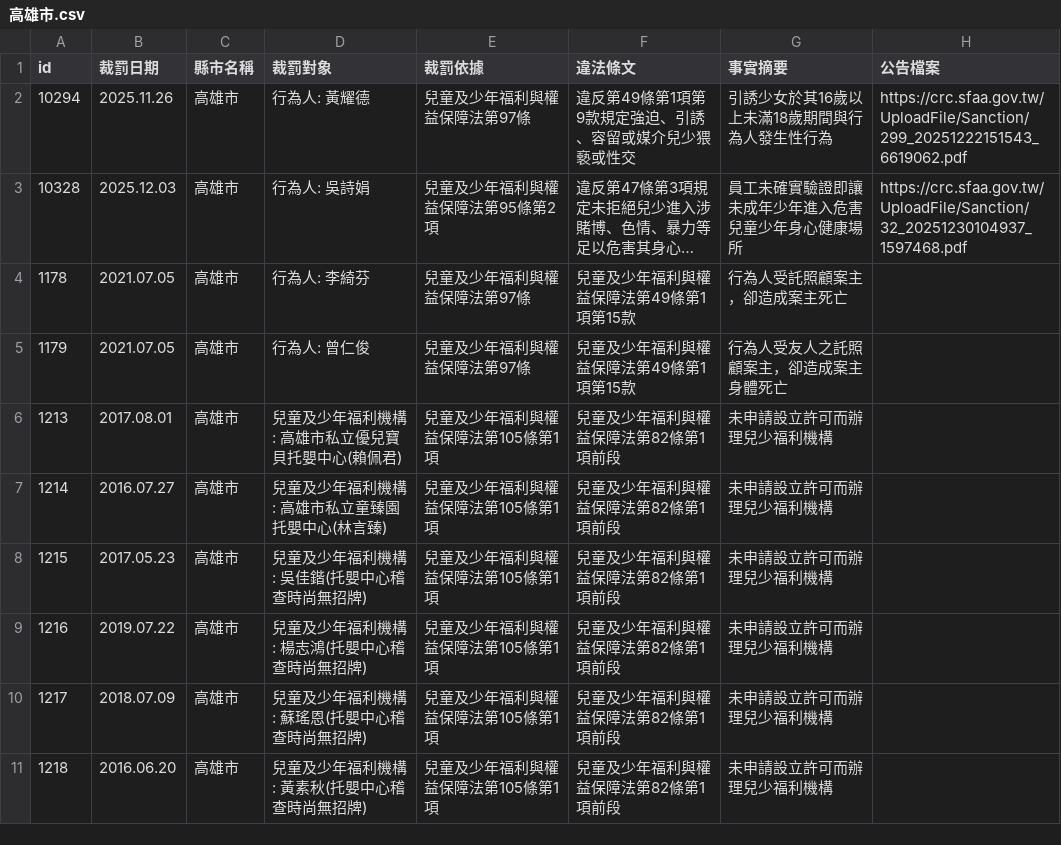
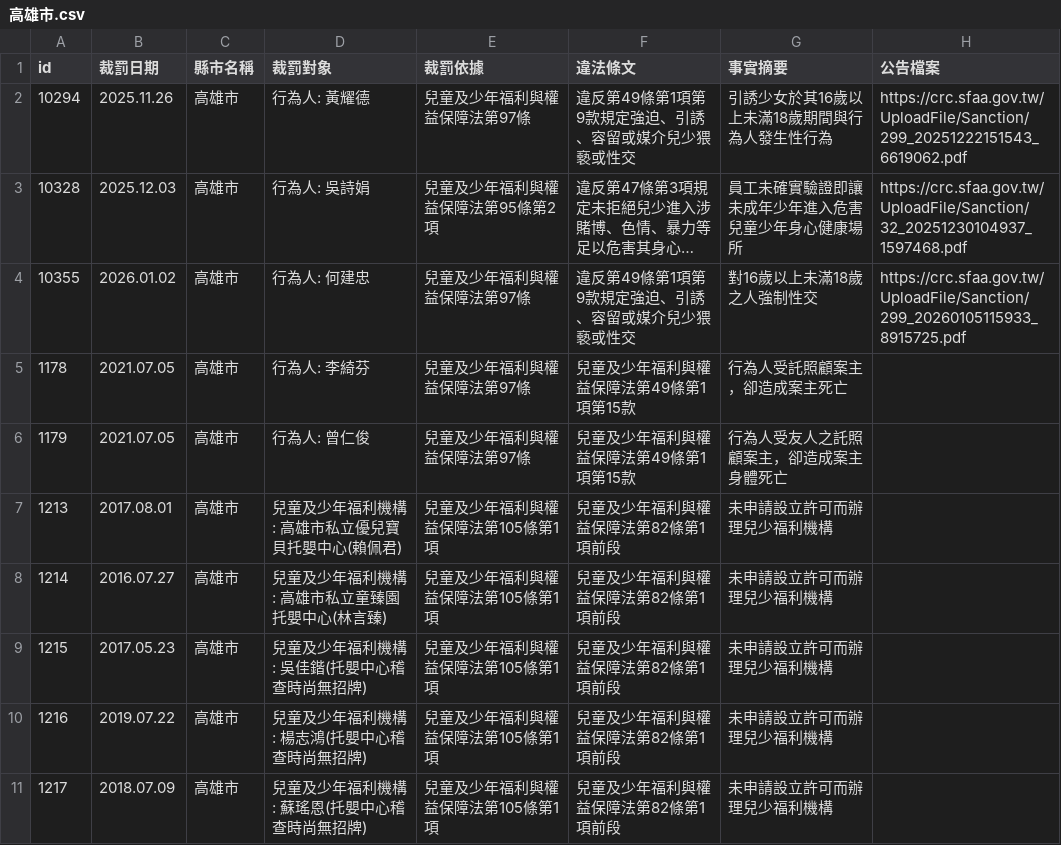
Before and after one commit to kiang/crc.sfaa.gov.tw, a CSV file: data/高雄市.csv, drawn as a sheet; only a part is shown; the shorter side is filled out with more unchanged rows; long unchanged cells end in …; the diff names each change by its address in the sheet, - before the commit and + after, or states it on an @@ line.

```diff
--- a/data/高雄市.csv
+++ b/data/高雄市.csv
+row 4: 10355 | 2026.01.02 | 高雄市 | 行為人: 何建忠 | 兒童及少年福利與權益保障法第97條 | 違反第49條第1項第9款規定強迫、引誘、容留或媒介兒少猥褻或性交 | 對16歲以上未滿18歲之人強制性交 | https://crc.sfaa.gov.tw/UploadFile/Sanction/299_20260105115933_8915725.pdf
```
Also changed, not shown: 2 other files.
